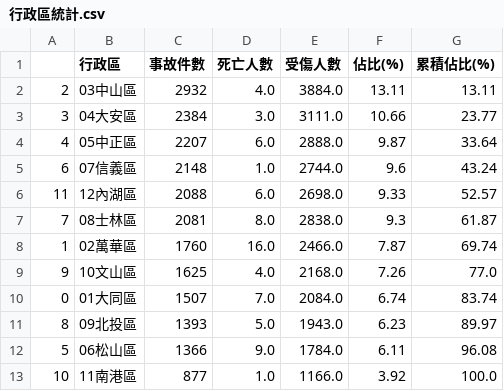
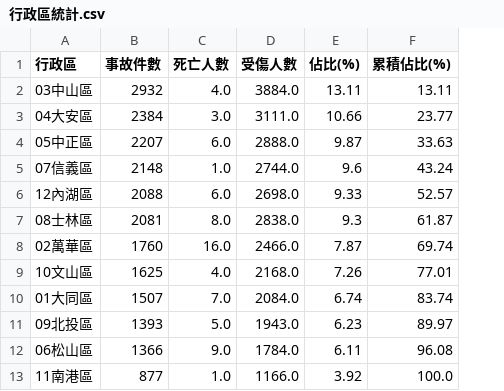
Before and after one commit to bymurphywang/taipei-traffic-analysis, a CSV file: 分析結果/統計表/行政區統計.csv, drawn as a sheet; removed rows and columns are numbered as before the commit, all else as after; the diff names each change by its address in the sheet, - before the commit and + after, or states it on an @@ line.

```diff
--- a/分析結果/統計表/行政區統計.csv
+++ b/分析結果/統計表/行政區統計.csv
-column A, rows 2-13: 2 | 3 | 4 | 6 | 11 | 7 | 1 | 9 | 0 | 8 | 5 | 10
-F4 (累積佔比(%)): 33.64
+F4 (累積佔比(%)): 33.63
-F9 (累積佔比(%)): 77.0
+F9 (累積佔比(%)): 77.01
```
Also changed, not shown: 分析結果/統計表/肇因統計.csv, 分析結果/統計表/車種統計.csv, 27 other files.
